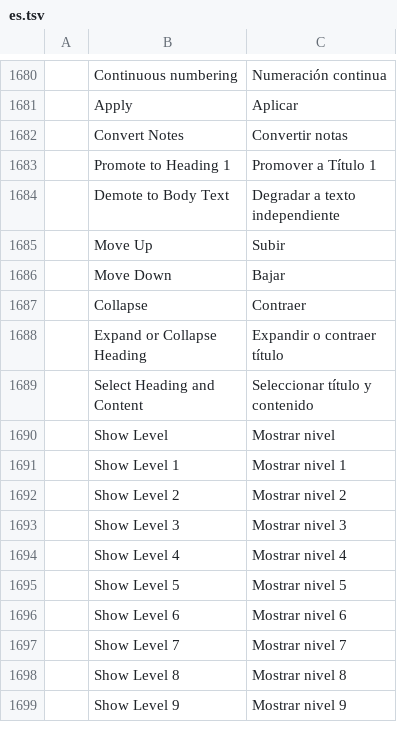
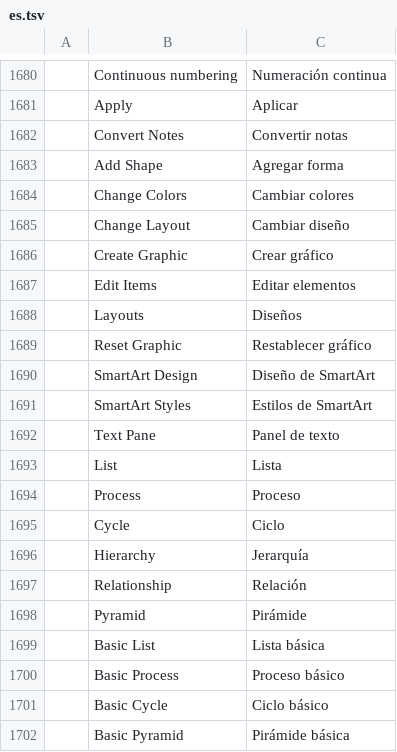
Before and after one commit to 0x-fork/wordcraft, a TSV file: crates/ui-egui/src/i18n/es.tsv, drawn as a sheet; only a part is shown, gaps mark what is left out; the shorter side is filled out with more unchanged rows; the diff covers the shown part only; the diff names each change by its address in the sheet, - before the commit and + after, or states it on an @@ line.

```diff
--- a/crates/ui-egui/src/i18n/es.tsv
+++ b/crates/ui-egui/src/i18n/es.tsv
+row 1683:  | Add Shape | Agregar forma
+row 1684:  | Change Colors | Cambiar colores
+row 1685:  | Change Layout | Cambiar diseño
+row 1686:  | Create Graphic | Crear gráfico
+row 1687:  | Edit Items | Editar elementos
+row 1688:  | Layouts | Diseños
+row 1689:  | Reset Graphic | Restablecer gráfico
+row 1690:  | SmartArt Design | Diseño de SmartArt
+row 1691:  | SmartArt Styles | Estilos de SmartArt
+row 1692:  | Text Pane | Panel de texto
+row 1693:  | List | Lista
+row 1694:  | Process | Proceso
+row 1695:  | Cycle | Ciclo
+row 1696:  | Hierarchy | Jerarquía
+row 1697:  | Relationship | Relación
+row 1698:  | Pyramid | Pirámide
+row 1699:  | Basic List | Lista básica
+row 1700:  | Basic Process | Proceso básico
+row 1701:  | Basic Cycle | Ciclo básico
+row 1702:  | Basic Pyramid | Pirámide básica
```
Also changed, not shown: 18 added rows elsewhere in this file, crates/ui-egui/src/i18n/ja.tsv, crates/ui-egui/src/i18n/ru.tsv, 40 other files.
